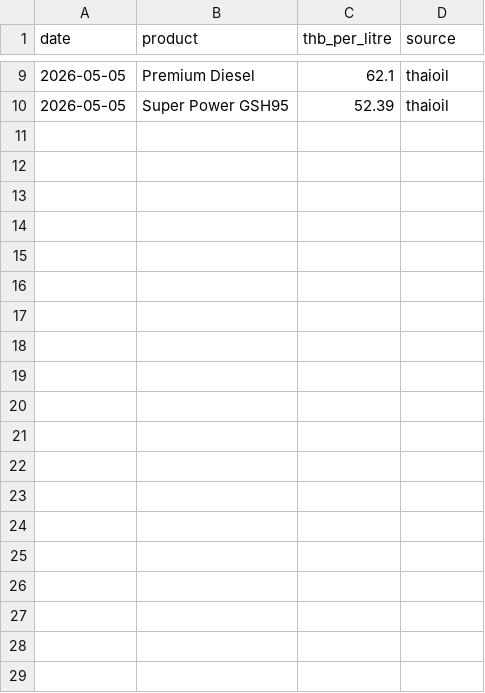
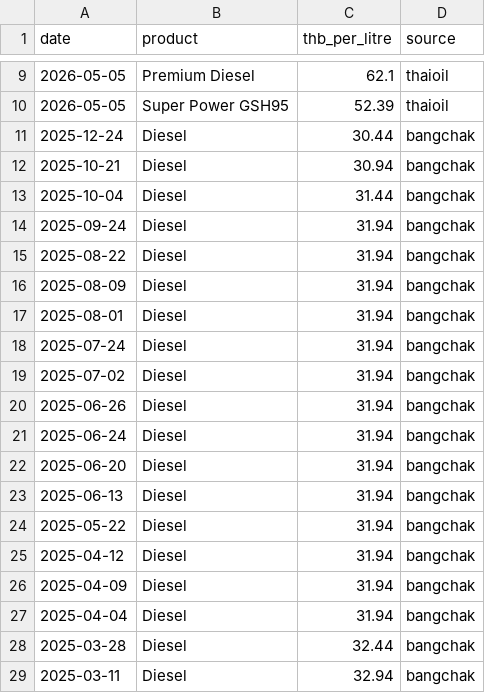
Before and after one commit to QuadrupleBeansStars/MADT-7204-seafood-price-agent, a CSV file: data/raw/oil_prices.csv, drawn as a sheet; only a part is shown, gaps mark what is left out; the diff covers the shown part only.

```diff
--- a/data/raw/oil_prices.csv
+++ b/data/raw/oil_prices.csv
@@ -10 +10,20 @@ date,product,thb_per_litre,source
 2026-05-05,Super Power GSH95,52.39,thaioil
+2025-12-24,Diesel,30.44,bangchak
+2025-10-21,Diesel,30.94,bangchak
+2025-10-04,Diesel,31.44,bangchak
+2025-09-24,Diesel,31.94,bangchak
+2025-08-22,Diesel,31.94,bangchak
+2025-08-09,Diesel,31.94,bangchak
+2025-08-01,Diesel,31.94,bangchak
+2025-07-24,Diesel,31.94,bangchak
+2025-07-02,Diesel,31.94,bangchak
+2025-06-26,Diesel,31.94,bangchak
+2025-06-24,Diesel,31.94,bangchak
+2025-06-20,Diesel,31.94,bangchak
+2025-06-13,Diesel,31.94,bangchak
+2025-05-22,Diesel,31.94,bangchak
+2025-04-12,Diesel,31.94,bangchak
+2025-04-09,Diesel,31.94,bangchak
+2025-04-04,Diesel,31.94,bangchak
+2025-03-28,Diesel,32.44,bangchak
+2025-03-11,Diesel,32.94,bangchak
```
Also changed, not shown: 27 added rows elsewhere in this file, 10 other files.
